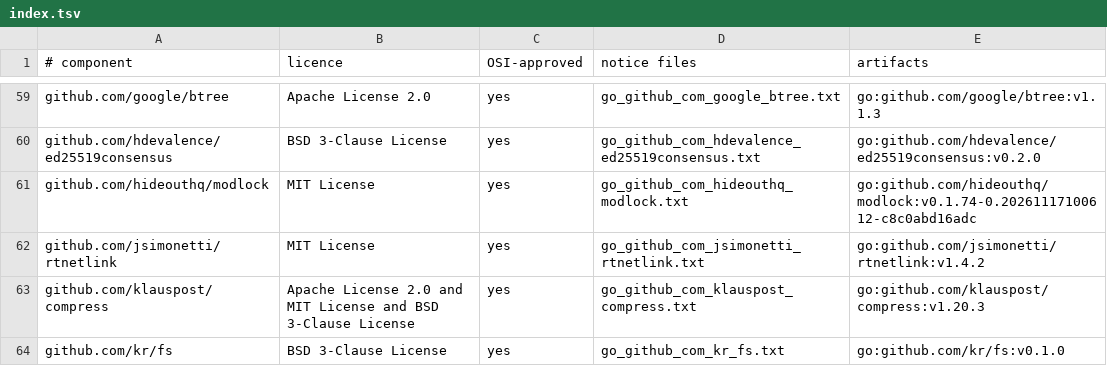
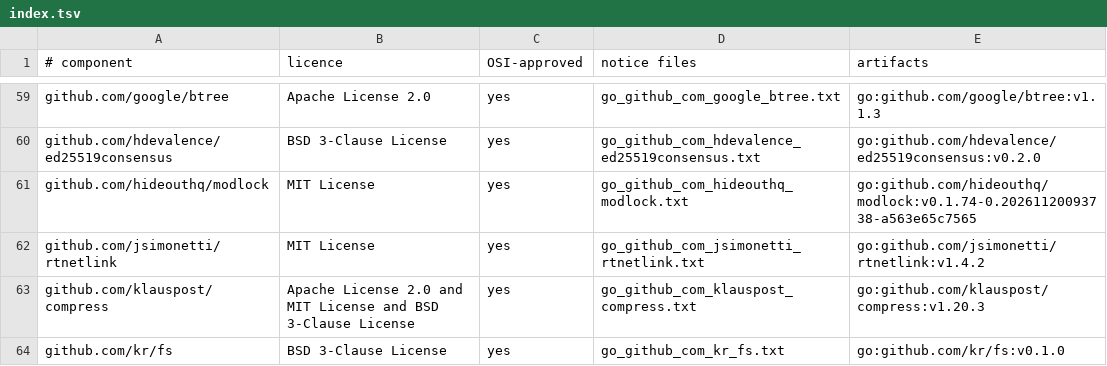
Before and after one commit to hideouthq/hideout, a TSV file: app/shared/composeResources/files/licenses/index.tsv, drawn as a sheet; only a part is shown, gaps mark what is left out.

Commit message:
Move the link helper to Modlock a563e65

```diff
--- a/app/shared/composeResources/files/licenses/index.tsv
+++ b/app/shared/composeResources/files/licenses/index.tsv
@@ -60,3 +60,3 @@ github.com/google/btree	Apache License 2.0	yes	go_github_com_google_btree.txt	go
 github.com/hdevalence/ed25519consensus	BSD 3-Clause License	yes	go_github_com_hdevalence_ed25519consensus.txt	go:github.com/hdevalence/ed25519consensus:v0.2.0
-github.com/hideouthq/modlock	MIT License	yes	go_github_com_hideouthq_modlock.txt	go:github.com/hideouthq/modlock:v0.1.74-0.20261117100612-c8c0abd16adc
+github.com/hideouthq/modlock	MIT License	yes	go_github_com_hideouthq_modlock.txt	go:github.com/hideouthq/modlock:v0.1.74-0.20261120093738-a563e65c7565
 github.com/jsimonetti/rtnetlink	MIT License	yes	go_github_com_jsimonetti_rtnetlink.txt	go:github.com/jsimonetti/rtnetlink:v1.4.2
```
Also changed, not shown: 2 other files.
